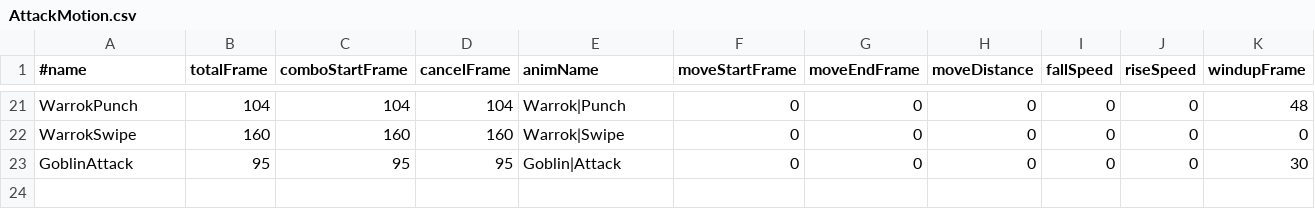
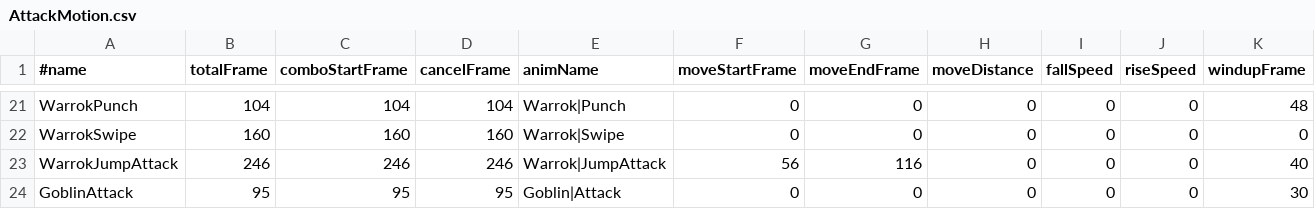
Before and after one commit to kudousyota/WinterGame2026, a CSV file: WinterGame2026/Data/Csv/AttackMotion.csv, drawn as a sheet; only a part is shown, gaps mark what is left out; rows hold the shown columns only; the diff names each change by its address in the sheet, - before the commit and + after, or states it on an @@ line.

```diff
--- a/WinterGame2026/Data/Csv/AttackMotion.csv
+++ b/WinterGame2026/Data/Csv/AttackMotion.csv
+row 23: WarrokJumpAttack | 246 | 246 | 246 | Warrok|JumpAttack | 56 | 116 | 0 | 0 | 0 | 40
```
Also changed, not shown: WinterGame2026/Data/Csv/AttackHit.csv, 13 other files.
